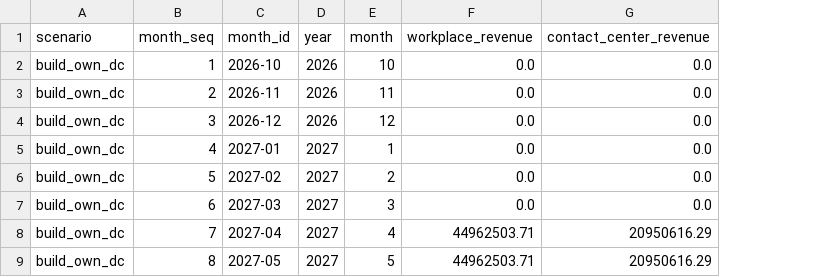
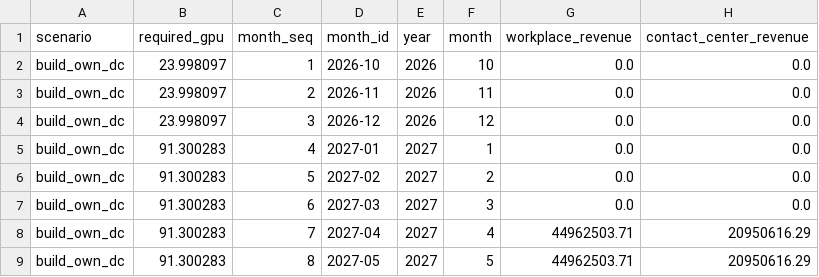
Before and after one commit to Bronislav28/GPS_finmodel, a CSV file: output/gps_finmodel_monthly_financials.csv, drawn as a sheet; only a part is shown; the diff names each change by its address in the sheet, - before the commit and + after, or states it on an @@ line.

Commit message:
Add monthly funding and investment metrics engine

```diff
--- a/output/gps_finmodel_monthly_financials.csv
+++ b/output/gps_finmodel_monthly_financials.csv
+column B (required_gpu), rows 2-9: 23.998097 | 23.998097 | 23.998097 | 91.300283 | 91.300283 | 91.300283 | 91.300283 | 91.300283
```
Also changed, not shown: 5 other files.
